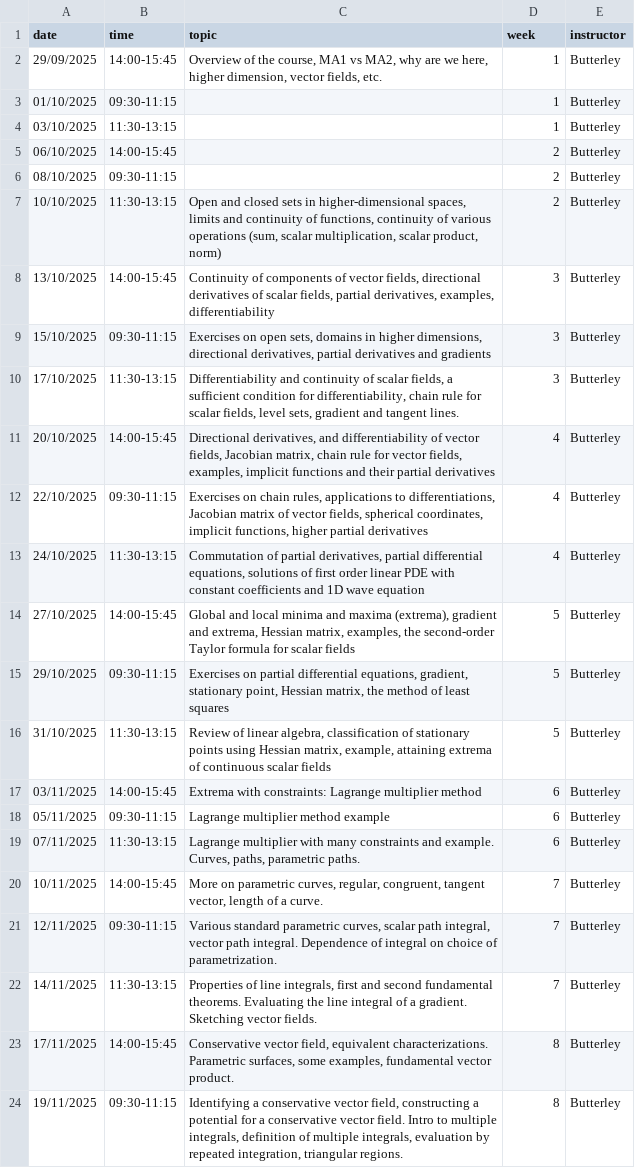
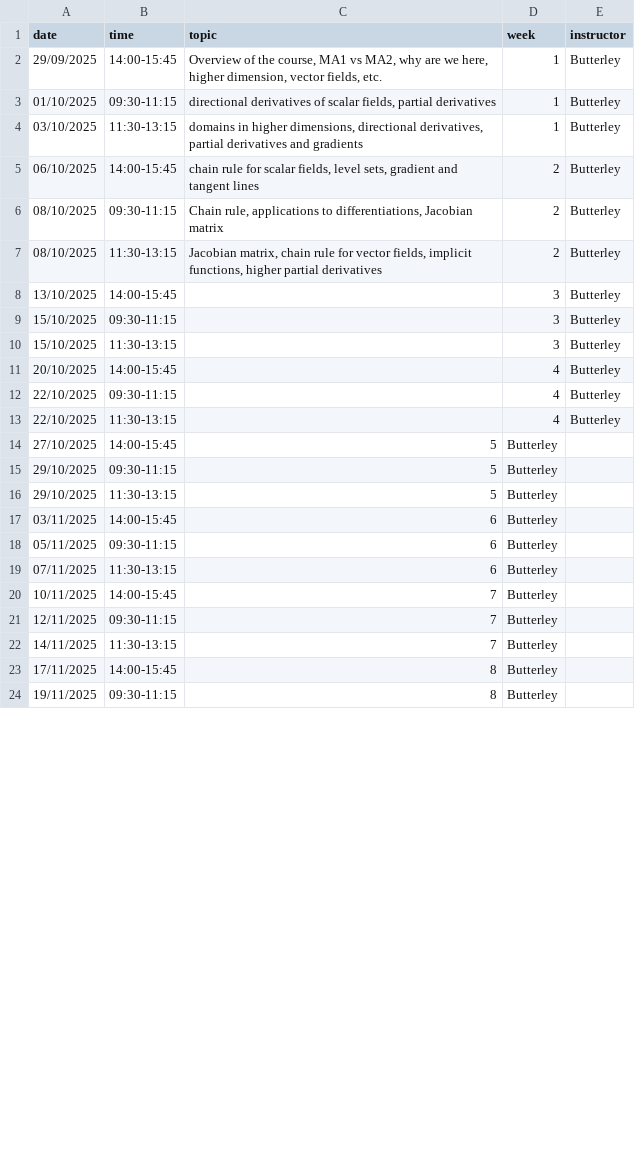
Before and after one commit to oliver-butterley/ma2-2024, a CSV file: data/diary.csv, drawn as a sheet; only a part is shown; the diff covers the shown part only.

Commit message:
update diary

```diff
--- a/data/diary.csv
+++ b/data/diary.csv
@@ -2,23 +2,23 @@ date,time,topic,week,instructor
 29/09/2025,14:00-15:45,"Overview of the course, MA1 vs MA2, why are we here, higher dimension, vector fields, etc.",1,Butterley
-01/10/2025,09:30-11:15,"",1,Butterley
-03/10/2025,11:30-13:15,"",1,Butterley
-06/10/2025,14:00-15:45,"",2,Butterley
-08/10/2025,09:30-11:15,"",2,Butterley
-10/10/2025,11:30-13:15,"Open and closed sets in higher-dimensional spaces, limits and continuity of functions, continuity of various operations (sum, scalar multiplication, scalar product, norm)",2,Butterley
-13/10/2025,14:00-15:45,"Continuity of components of vector fields, directional derivatives of scalar fields, partial derivatives, examples, differentiability",3,Butterley
-15/10/2025,09:30-11:15,"Exercises on open sets, domains in higher dimensions, directional derivatives, partial derivatives and gradients",3,Butterley
-17/10/2025,11:30-13:15,"Differentiability and continuity of scalar fields, a sufficient condition for differentiability, chain rule for scalar fields, level sets, gradient and tangent lines.",3,Butterley
-20/10/2025,14:00-15:45,"Directional derivatives, and differentiability of vector fields, Jacobian matrix, chain rule for vector fields, examples, implicit functions and their partial derivatives",4,Butterley
-22/10/2025,09:30-11:15,"Exercises on chain rules, applications to differentiations, Jacobian matrix of vector fields, spherical coordinates, implicit functions, higher partial derivatives",4,Butterley
-24/10/2025,11:30-13:15,"Commutation of partial derivatives, partial differential equations, solutions of first order linear PDE with constant coefficients and 1D wave equation",4,Butterley
-27/10/2025,14:00-15:45,"Global and local minima and maxima (extrema), gradient and extrema, Hessian matrix, examples, the second-order Taylor formula for scalar fields",5,Butterley
-29/10/2025,09:30-11:15,"Exercises on partial differential equations, gradient, stationary point, Hessian matrix, the method of least squares",5,Butterley
-31/10/2025,11:30-13:15,"Review of linear algebra, classification of stationary points using Hessian matrix, example, attaining extrema of continuous scalar fields",5,Butterley
-03/11/2025,14:00-15:45,Extrema with constraints: Lagrange multiplier method,6,Butterley
-05/11/2025,09:30-11:15,Lagrange multiplier method example,6,Butterley
-07/11/2025,11:30-13:15,"Lagrange multiplier with many constraints and example. Curves, paths, parametric paths.",6,Butterley
-10/11/2025,14:00-15:45,"More on parametric curves, regular, congruent, tangent vector, length of a curve.",7,Butterley
-12/11/2025,09:30-11:15,"Various standard parametric curves, scalar path integral, vector path integral. Dependence of integral on choice of parametrization.",7,Butterley
-14/11/2025,11:30-13:15,"Properties of line integrals, first and second fundamental theorems. Evaluating the line integral of a gradient. Sketching vector fields.",7,Butterley
-17/11/2025,14:00-15:45,"Conservative vector field, equivalent characterizations. Parametric surfaces, some examples, fundamental vector product.",8,Butterley
-19/11/2025,09:30-11:15,"Identifying a conservative vector field, constructing a potential for a conservative vector field. Intro to multiple integrals, definition of multiple integrals, evaluation by repeated integration, triangular regions.",8,Butterley
+01/10/2025,09:30-11:15,"directional derivatives of scalar fields, partial derivatives",1,Butterley
+03/10/2025,11:30-13:15,"domains in higher dimensions, directional derivatives, partial derivatives and gradients",1,Butterley
+06/10/2025,14:00-15:45,"chain rule for scalar fields, level sets, gradient and tangent lines",2,Butterley
+08/10/2025,09:30-11:15,"Chain rule, applications to differentiations, Jacobian matrix",2,Butterley
+08/10/2025,11:30-13:15,"Jacobian matrix, chain rule for vector fields, implicit functions, higher partial derivatives",2,Butterley
+13/10/2025,14:00-15:45,"",3,Butterley
+15/10/2025,09:30-11:15,"",3,Butterley
+15/10/2025,11:30-13:15,"",3,Butterley
+20/10/2025,14:00-15:45,"",4,Butterley
+22/10/2025,09:30-11:15,,4,Butterley
+22/10/2025,11:30-13:15,"",4,Butterley
+27/10/2025,14:00-15:45,5,Butterley
+29/10/2025,09:30-11:15,5,Butterley
+29/10/2025,11:30-13:15,5,Butterley
+03/11/2025,14:00-15:45,6,Butterley
+05/11/2025,09:30-11:15,6,Butterley
+07/11/2025,11:30-13:15,6,Butterley
+10/11/2025,14:00-15:45,7,Butterley
+12/11/2025,09:30-11:15,7,Butterley
+14/11/2025,11:30-13:15,7,Butterley
+17/11/2025,14:00-15:45,8,Butterley
+19/11/2025,09:30-11:15,8,Butterley
```
Also changed, not shown: 39 edited cells elsewhere in this file, 1 other file.
